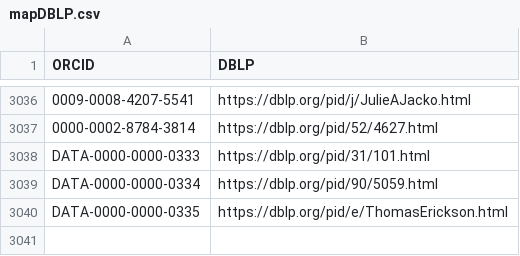
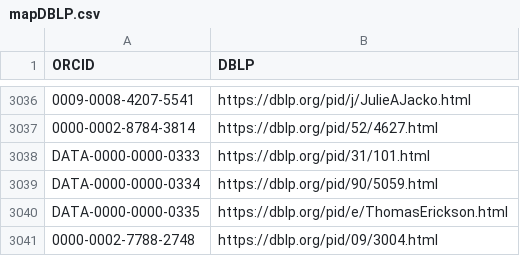
Before and after one commit to sven-mayer/chi-statistics, a CSV file: utils/mapDBLP.csv, drawn as a sheet; only a part is shown, gaps mark what is left out.

```diff
--- a/utils/mapDBLP.csv
+++ b/utils/mapDBLP.csv
@@ -3040 +3040,2 @@ DATA-0000-0000-0334,https://dblp.org/pid/90/5059.html
 DATA-0000-0000-0335,https://dblp.org/pid/e/ThomasErickson.html
+0000-0002-7788-2748,https://dblp.org/pid/09/3004.html
```
Also changed, not shown: 17 other files.
